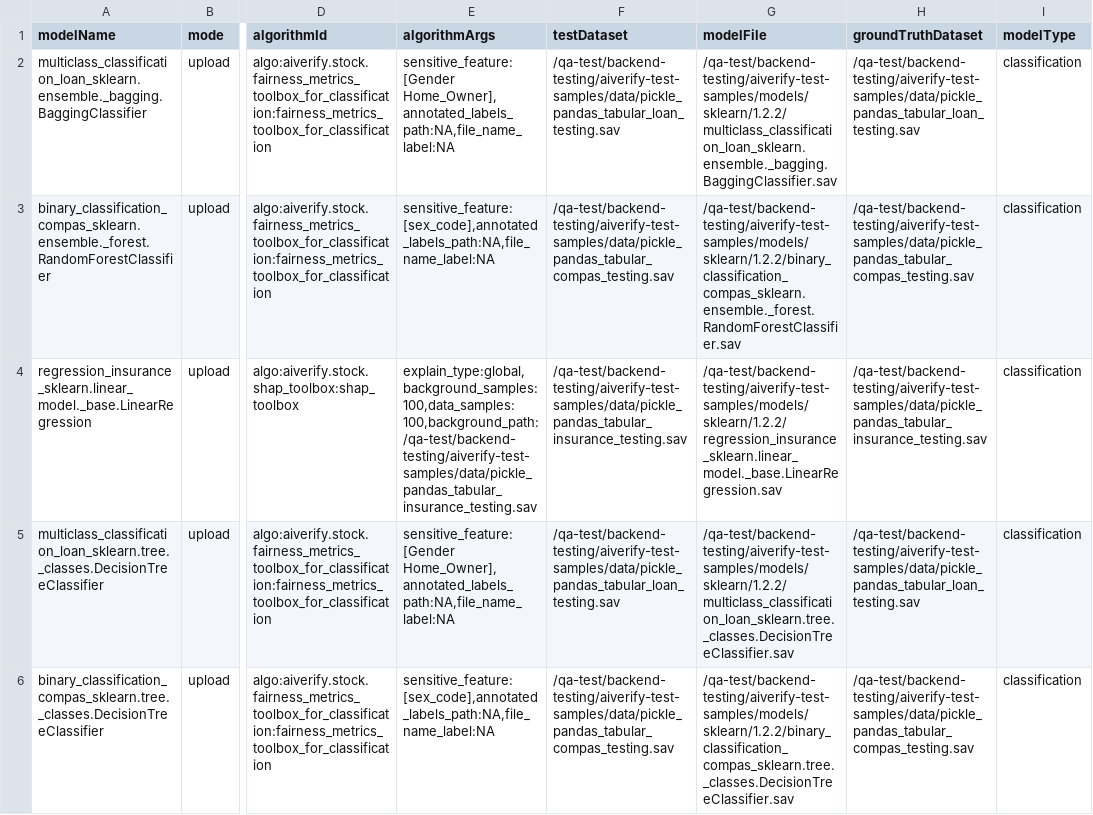
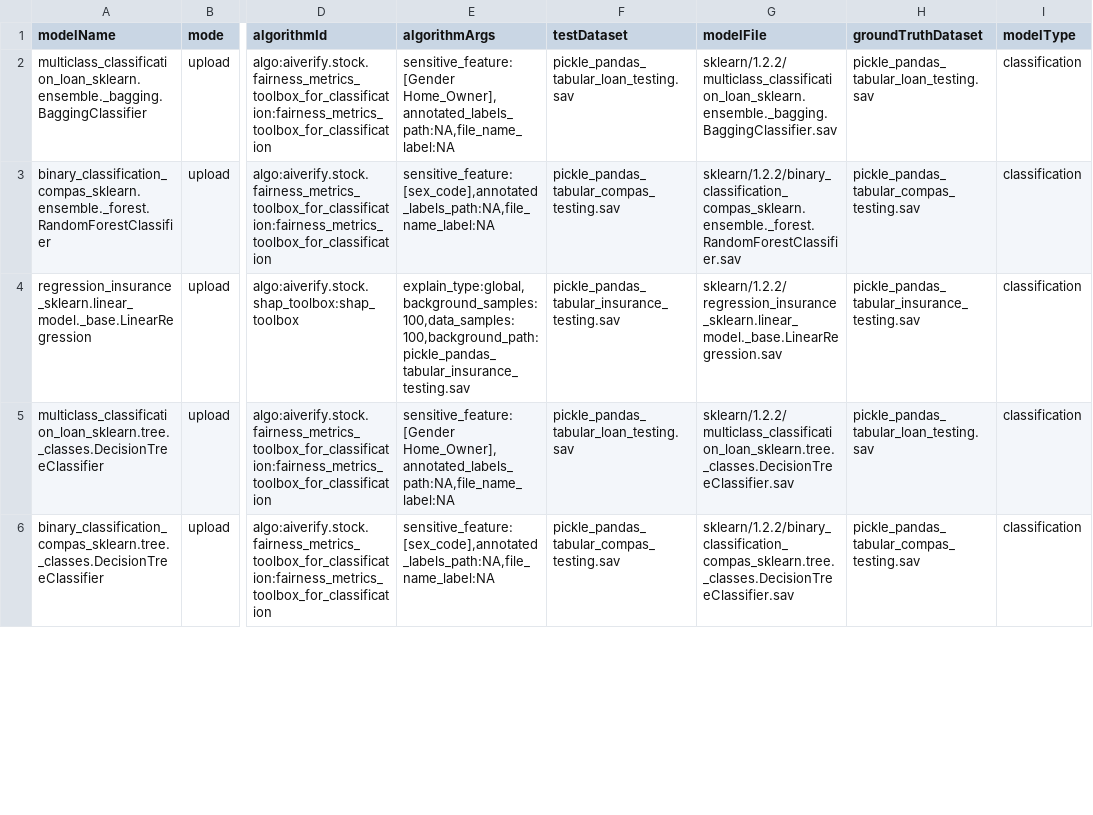
Before and after one commit to IMDA-BTG/backend-testing, a CSV file: uploads/csv/narrowed_down_list._for_support.csv, drawn as a sheet; only a part is shown, gaps mark what is left out; the diff covers the shown part only; the diff names each change by its address in the sheet, - before the commit and + after, or states it on an @@ line.

Commit message:
Fix dataset/model file uploads dir for docker test.
- Copy all files from aiverify-test-samples and uploads subfolder to baseDir/aiverify/uploads
- Standardize the dataset/model file paths in test scripts to baseDir/aiverify/uploads

```diff
--- a/uploads/csv/narrowed_down_list._for_support.csv
+++ b/uploads/csv/narrowed_down_list._for_support.csv
-F2 (testDataset): /qa-test/backend-testing/aiverify-test-samples/data/pickle_pandas_tabular_loan_testing.sav
+F2 (testDataset): pickle_pandas_tabular_loan_testing.sav
-G2 (modelFile): /qa-test/backend-testing/aiverify-test-samples/models/sklearn/1.2.2/multiclass_classification_loan_sklearn.ensemble._bagging.BaggingClassifier.sav
+G2 (modelFile): sklearn/1.2.2/multiclass_classification_loan_sklearn.ensemble._bagging.BaggingClassifier.sav
-H2 (groundTruthDataset): /qa-test/backend-testing/aiverify-test-samples/data/pickle_pandas_tabular_loan_testing.sav
+H2 (groundTruthDataset): pickle_pandas_tabular_loan_testing.sav
-F3 (testDataset): /qa-test/backend-testing/aiverify-test-samples/data/pickle_pandas_tabular_compas_testing.sav
+F3 (testDataset): pickle_pandas_tabular_compas_testing.sav
-G3 (modelFile): /qa-test/backend-testing/aiverify-test-samples/models/sklearn/1.2.2/binary_classification_compas_sklearn.ensemble._forest.RandomForestClassifier.sav
+G3 (modelFile): sklearn/1.2.2/binary_classification_compas_sklearn.ensemble._forest.RandomForestClassifier.sav
-H3 (groundTruthDataset): /qa-test/backend-testing/aiverify-test-samples/data/pickle_pandas_tabular_compas_testing.sav
+H3 (groundTruthDataset): pickle_pandas_tabular_compas_testing.sav
-E4 (algorithmArgs): explain_type:global,background_samples:100,data_samples:100,background_path:/qa-test/backend-testing/aiverify-test-samples/data/pickle_pandas_tabular_insurance_testing.sav
+E4 (algorithmArgs): explain_type:global,background_samples:100,data_samples:100,background_path:pickle_pandas_tabular_insurance_testing.sav
-F4 (testDataset): /qa-test/backend-testing/aiverify-test-samples/data/pickle_pandas_tabular_insurance_testing.sav
+F4 (testDataset): pickle_pandas_tabular_insurance_testing.sav
-G4 (modelFile): /qa-test/backend-testing/aiverify-test-samples/models/sklearn/1.2.2/regression_insurance_sklearn.linear_model._base.LinearRegression.sav
+G4 (modelFile): sklearn/1.2.2/regression_insurance_sklearn.linear_model._base.LinearRegression.sav
-H4 (groundTruthDataset): /qa-test/backend-testing/aiverify-test-samples/data/pickle_pandas_tabular_insurance_testing.sav
+H4 (groundTruthDataset): pickle_pandas_tabular_insurance_testing.sav
-F5 (testDataset): /qa-test/backend-testing/aiverify-test-samples/data/pickle_pandas_tabular_loan_testing.sav
+F5 (testDataset): pickle_pandas_tabular_loan_testing.sav
-G5 (modelFile): /qa-test/backend-testing/aiverify-test-samples/models/sklearn/1.2.2/multiclass_classification_loan_sklearn.tree._classes.DecisionTreeClassifier.sav
+G5 (modelFile): sklearn/1.2.2/multiclass_classification_loan_sklearn.tree._classes.DecisionTreeClassifier.sav
-H5 (groundTruthDataset): /qa-test/backend-testing/aiverify-test-samples/data/pickle_pandas_tabular_loan_testing.sav
+H5 (groundTruthDataset): pickle_pandas_tabular_loan_testing.sav
-F6 (testDataset): /qa-test/backend-testing/aiverify-test-samples/data/pickle_pandas_tabular_compas_testing.sav
+F6 (testDataset): pickle_pandas_tabular_compas_testing.sav
-G6 (modelFile): /qa-test/backend-testing/aiverify-test-samples/models/sklearn/1.2.2/binary_classification_compas_sklearn.tree._classes.DecisionTreeClassifier.sav
+G6 (modelFile): sklearn/1.2.2/binary_classification_compas_sklearn.tree._classes.DecisionTreeClassifier.sav
-H6 (groundTruthDataset): /qa-test/backend-testing/aiverify-test-samples/data/pickle_pandas_tabular_compas_testing.sav
+H6 (groundTruthDataset): pickle_pandas_tabular_compas_testing.sav
```
Also changed, not shown: 65 edited cells elsewhere in this file, 1 other file.
